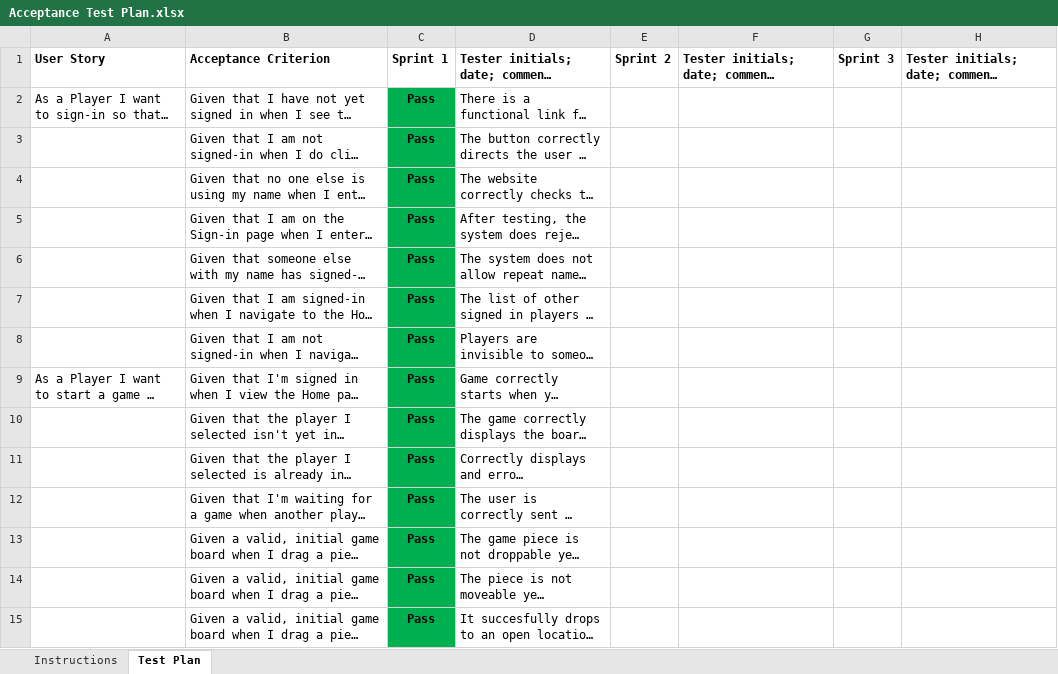
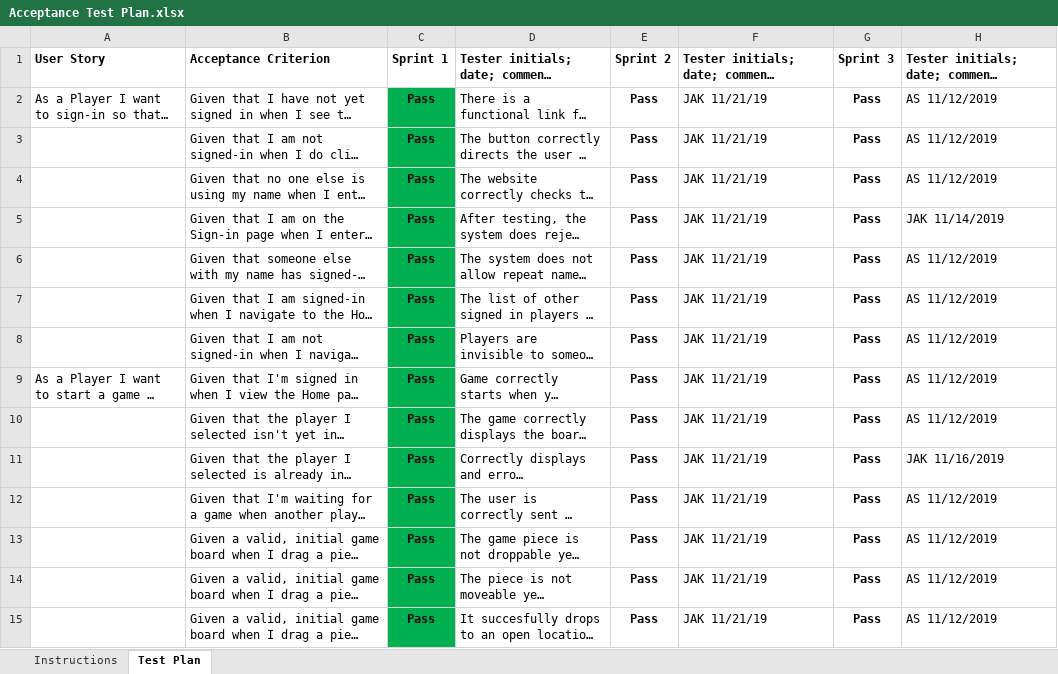
Before and after one commit to MaxHoecker/checkers-app, an Excel workbook: etc/Acceptance Test Plan.xlsx, sheet Test Plan, drawn as a sheet; only a part is shown; long unchanged cells end in …; values as stored, in another font and other column widths than the file's, no borders; conditional formats not drawn; the diff covers the shown part only; the diff names each change by its address in the sheet, - before the commit and + after, or states it on an @@ line.

Commit message:
Add files via upload

```diff
--- a/etc/Acceptance Test Plan.xlsx (sheet Test Plan)
+++ b/etc/Acceptance Test Plan.xlsx (sheet Test Plan)
-E2:E15: (empty)
+E2:E15: Pass
-F2:F15: (empty)
+F2:F15: JAK 11/21/19
-G2:G15: (empty)
+G2:G15: Pass
-H2:H4: (empty)
+H2:H4: AS 11/12/2019
-H5: (empty)
+H5: JAK 11/14/2019
-H6:H10: (empty)
+H6:H10: AS 11/12/2019
-H11: (empty)
+H11: JAK 11/16/2019
-H12:H15: (empty)
+H12:H15: AS 11/12/2019
```
Also changed, not shown: 3 removed rows, 44 edited cells and cell formats elsewhere in this sheet.
